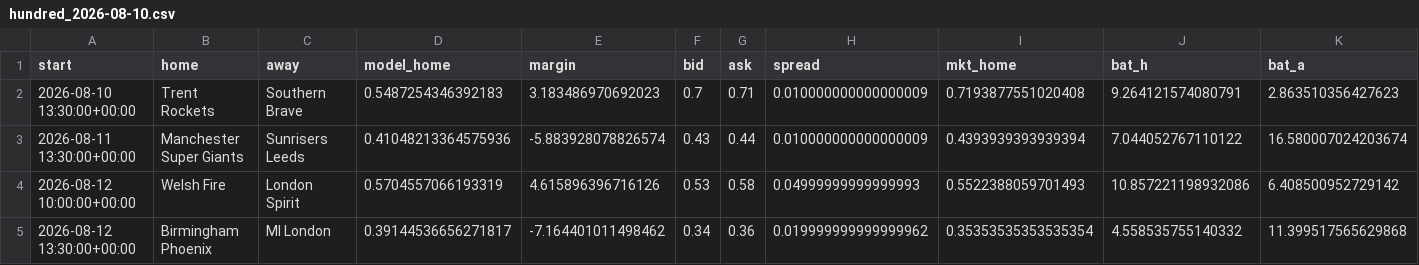
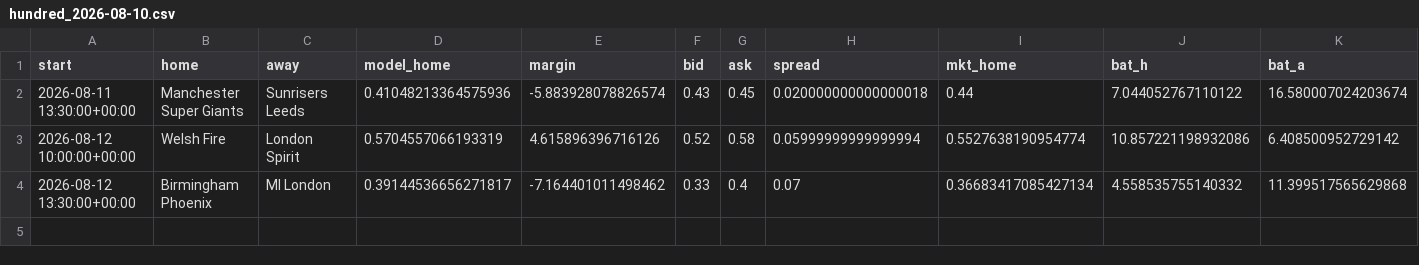
Before and after one commit to gopalaakkrishna/sports-model, a CSV file: reports/hundred_2026-08-10.csv, drawn as a sheet; only a part is shown; removed rows and columns are numbered as before the commit, all else as after; rows hold the shown columns only; the diff names each change by its address in the sheet, - before the commit and + after, or states it on an @@ line.

```diff
--- a/reports/hundred_2026-08-10.csv
+++ b/reports/hundred_2026-08-10.csv
-row 2: 2026-08-10 13:30:00+00:00 | Trent Rockets | Southern Brave | 0.5487254346392183 | 3.183486970692023 | 0.7 | 0.71 | 0.010000000000000009 | 0.7193877551020408 | 9.264121574080791 | 2.863510356427623
-G2 (ask): 0.44
+G2 (ask): 0.45
-H2 (spread): 0.010000000000000009
+H2 (spread): 0.020000000000000018
-I2 (mkt_home): 0.4393939393939394
+I2 (mkt_home): 0.44
-F3 (bid): 0.53
+F3 (bid): 0.52
-H3 (spread): 0.04999999999999993
+H3 (spread): 0.05999999999999994
-I3 (mkt_home): 0.5522388059701493
+I3 (mkt_home): 0.5527638190954774
-F4 (bid): 0.34
+F4 (bid): 0.33
-G4 (ask): 0.36
+G4 (ask): 0.4
-H4 (spread): 0.019999999999999962
+H4 (spread): 0.07
-I4 (mkt_home): 0.35353535353535354
+I4 (mkt_home): 0.36683417085427134
```
Also changed, not shown: reports/kalshi_edge_2026-08-10.csv, reports/mlb_predictions_2026-08-10.csv, 3 other files.
